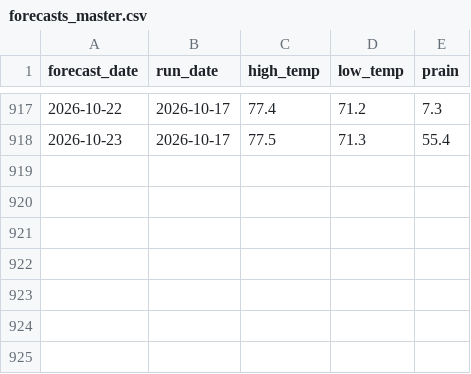
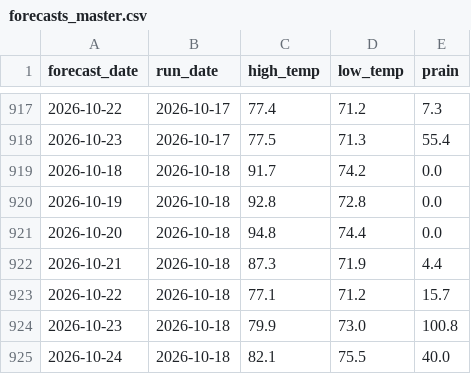
Before and after one commit to alexanderjefferson/taiwan-weather-tracker, a CSV file: data/forecasts/forecasts_master.csv, drawn as a sheet; only a part is shown, gaps mark what is left out.

Commit message:
daily forecast update

```diff
--- a/data/forecasts/forecasts_master.csv
+++ b/data/forecasts/forecasts_master.csv
@@ -918 +918,8 @@ forecast_date,run_date,high_temp,low_temp,prain
 2026-10-23,2026-10-17,77.5,71.3,55.4
+2026-10-18,2026-10-18,91.7,74.2,0.0
+2026-10-19,2026-10-18,92.8,72.8,0.0
+2026-10-20,2026-10-18,94.8,74.4,0.0
+2026-10-21,2026-10-18,87.3,71.9,4.4
+2026-10-22,2026-10-18,77.1,71.2,15.7
+2026-10-23,2026-10-18,79.9,73.0,100.8
+2026-10-24,2026-10-18,82.1,75.5,40.0
```
Also changed, not shown: data/observations/daily_actual.csv.
